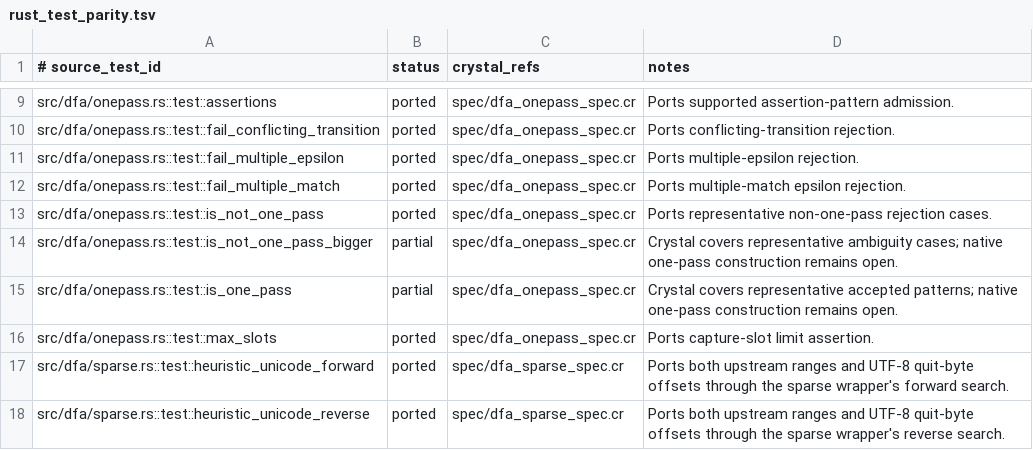
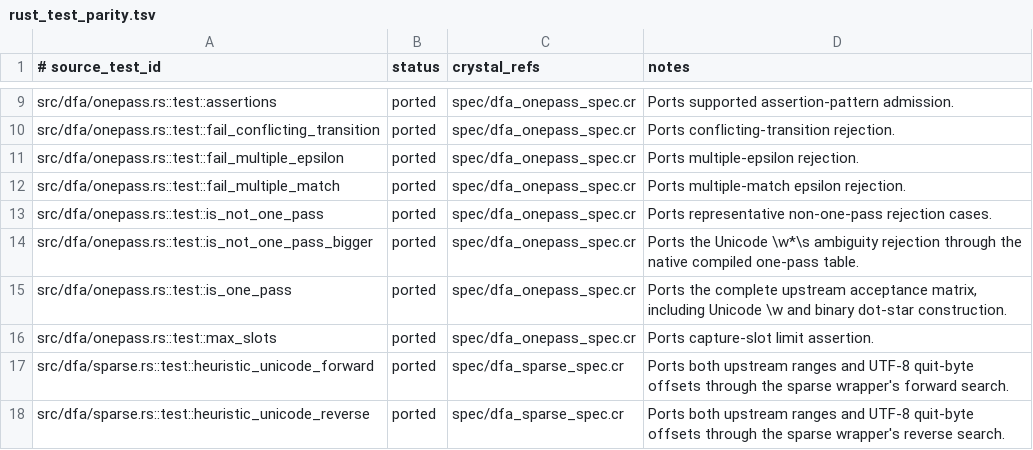
Before and after one commit to dsisnero/regex-automata, a TSV file: plans/inventory/rust_test_parity.tsv, drawn as a sheet; only a part is shown, gaps mark what is left out.

Commit message:
test: complete one-pass source matrix

```diff
--- a/plans/inventory/rust_test_parity.tsv
+++ b/plans/inventory/rust_test_parity.tsv
@@ -13,4 +13,4 @@ src/dfa/onepass.rs::test::fail_multiple_match	ported	spec/dfa_onepass_spec.cr	Po
 src/dfa/onepass.rs::test::is_not_one_pass	ported	spec/dfa_onepass_spec.cr	Ports representative non-one-pass rejection cases.
-src/dfa/onepass.rs::test::is_not_one_pass_bigger	partial	spec/dfa_onepass_spec.cr	Crystal covers representative ambiguity cases; native one-pass construction remains open.
-src/dfa/onepass.rs::test::is_one_pass	partial	spec/dfa_onepass_spec.cr	Crystal covers representative accepted patterns; native one-pass construction remains open.
+src/dfa/onepass.rs::test::is_not_one_pass_bigger	ported	spec/dfa_onepass_spec.cr	Ports the Unicode \w*\s ambiguity rejection through the native compiled one-pass table.
+src/dfa/onepass.rs::test::is_one_pass	ported	spec/dfa_onepass_spec.cr	Ports the complete upstream acceptance matrix, including Unicode \w and binary dot-star construction.
 src/dfa/onepass.rs::test::max_slots	ported	spec/dfa_onepass_spec.cr	Ports capture-slot limit assertion.
```
Also changed, not shown: 2 other files.
